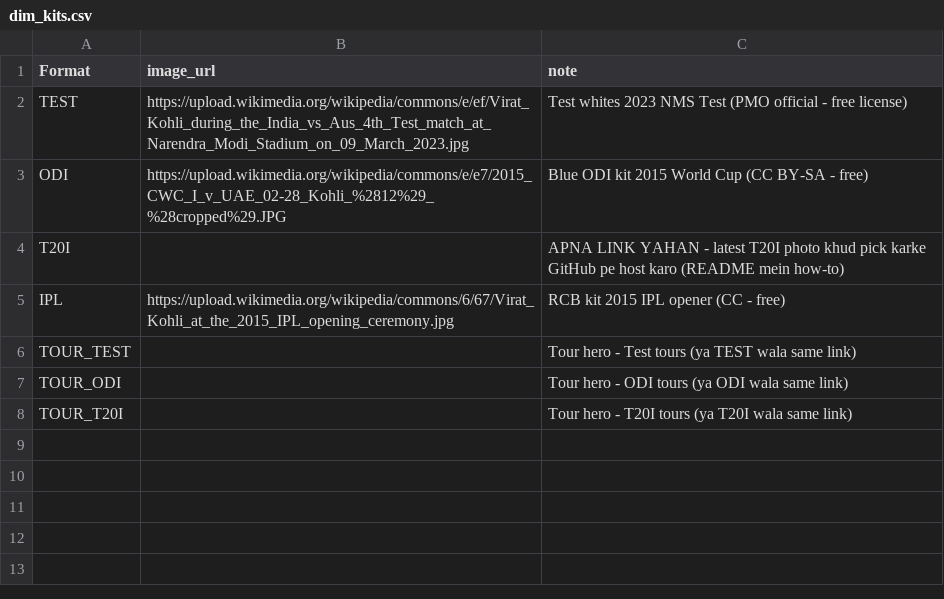
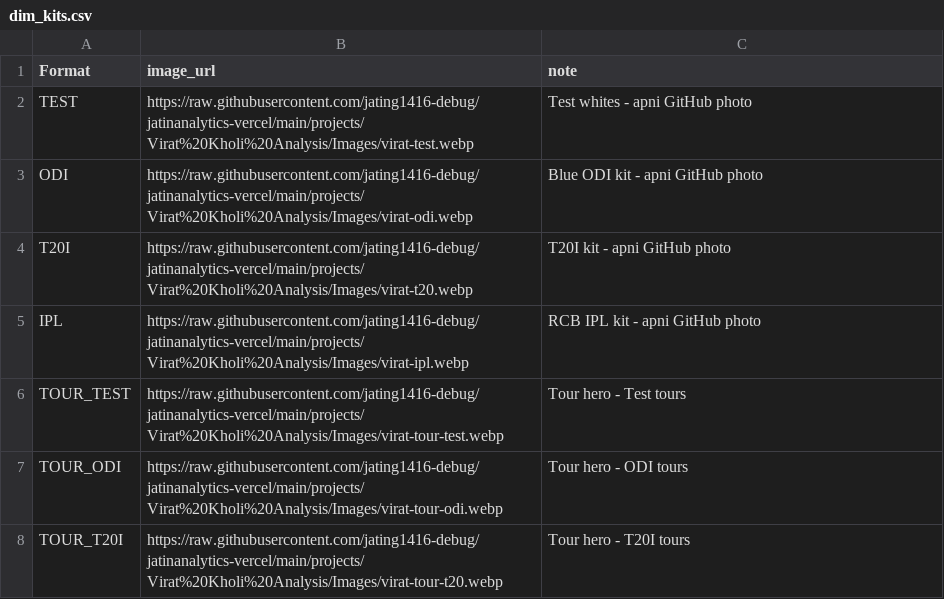
Before and after one commit to jating1416-debug/jatinanalytics-vercel, a CSV file: projects/Virat Kholi Analysis/dim_kits.csv, drawn as a sheet.

```diff
--- a/projects/Virat Kholi Analysis/dim_kits.csv
+++ b/projects/Virat Kholi Analysis/dim_kits.csv
@@ -1,8 +1,8 @@
 Format,image_url,note
-TEST,https://upload.wikimedia.org/wikipedia/commons/e/ef/Virat_Kohli_during_the_India_vs_Aus_4th_Test_match_at_Narendra_Modi_Stadium_on_09_March_2023.jpg,Test whites 2023 NMS Test (PMO official - free license)
-ODI,https://upload.wikimedia.org/wikipedia/commons/e/e7/2015_CWC_I_v_UAE_02-28_Kohli_%2812%29_%28cropped%29.JPG,Blue ODI kit 2015 World Cup (CC BY-SA - free)
-T20I,,APNA LINK YAHAN - latest T20I photo khud pick karke GitHub pe host karo (README mein how-to)
-IPL,https://upload.wikimedia.org/wikipedia/commons/6/67/Virat_Kohli_at_the_2015_IPL_opening_ceremony.jpg,RCB kit 2015 IPL opener (CC - free)
-TOUR_TEST,,Tour hero - Test tours (ya TEST wala same link)
-TOUR_ODI,,Tour hero - ODI tours (ya ODI wala same link)
-TOUR_T20I,,Tour hero - T20I tours (ya T20I wala same link)
+TEST,https://raw.githubusercontent.com/jating1416-debug/jatinanalytics-vercel/main/projects/Virat%20Kholi%20Analysis/Images/virat-test.webp,Test whites - apni GitHub photo
+ODI,https://raw.githubusercontent.com/jating1416-debug/jatinanalytics-vercel/main/projects/Virat%20Kholi%20Analysis/Images/virat-odi.webp,Blue ODI kit - apni GitHub photo
+T20I,https://raw.githubusercontent.com/jating1416-debug/jatinanalytics-vercel/main/projects/Virat%20Kholi%20Analysis/Images/virat-t20.webp,T20I kit - apni GitHub photo
+IPL,https://raw.githubusercontent.com/jating1416-debug/jatinanalytics-vercel/main/projects/Virat%20Kholi%20Analysis/Images/virat-ipl.webp,RCB IPL kit - apni GitHub photo
+TOUR_TEST,https://raw.githubusercontent.com/jating1416-debug/jatinanalytics-vercel/main/projects/Virat%20Kholi%20Analysis/Images/virat-tour-test.webp,Tour hero - Test tours
+TOUR_ODI,https://raw.githubusercontent.com/jating1416-debug/jatinanalytics-vercel/main/projects/Virat%20Kholi%20Analysis/Images/virat-tour-odi.webp,Tour hero - ODI tours
+TOUR_T20I,https://raw.githubusercontent.com/jating1416-debug/jatinanalytics-vercel/main/projects/Virat%20Kholi%20Analysis/Images/virat-tour-t20.webp,Tour hero - T20I tours
```
Also changed, not shown: projects/Virat Kholi Analysis/dim_partners.csv.
